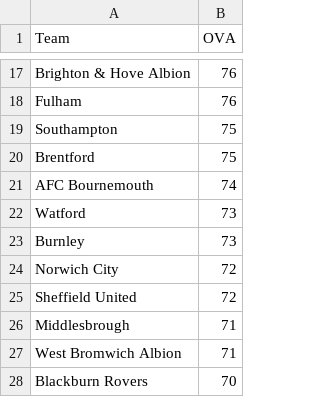
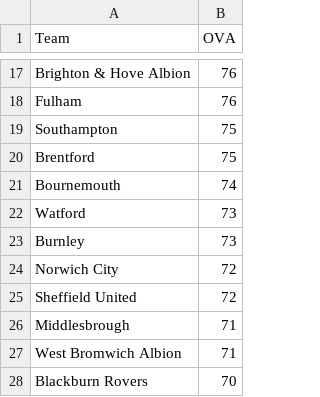
Before and after one commit to MichaelTesemma/football-ml-predictions, a CSV file: data/raw/OVAs/2022-2023.csv (was data/raw/OVAs1/2022-2023.csv), drawn as a sheet; only a part is shown, gaps mark what is left out.

```diff
--- a/data/raw/OVAs1/2022-2023.csv
+++ b/data/raw/OVAs/2022-2023.csv
@@ -20,3 +20,3 @@ Southampton,75
 Brentford,75
-AFC Bournemouth,74
+Bournemouth,74
 Watford,73
```
Also changed, not shown: data/cleaned/results/2022-2023.csv, 7 other files.
